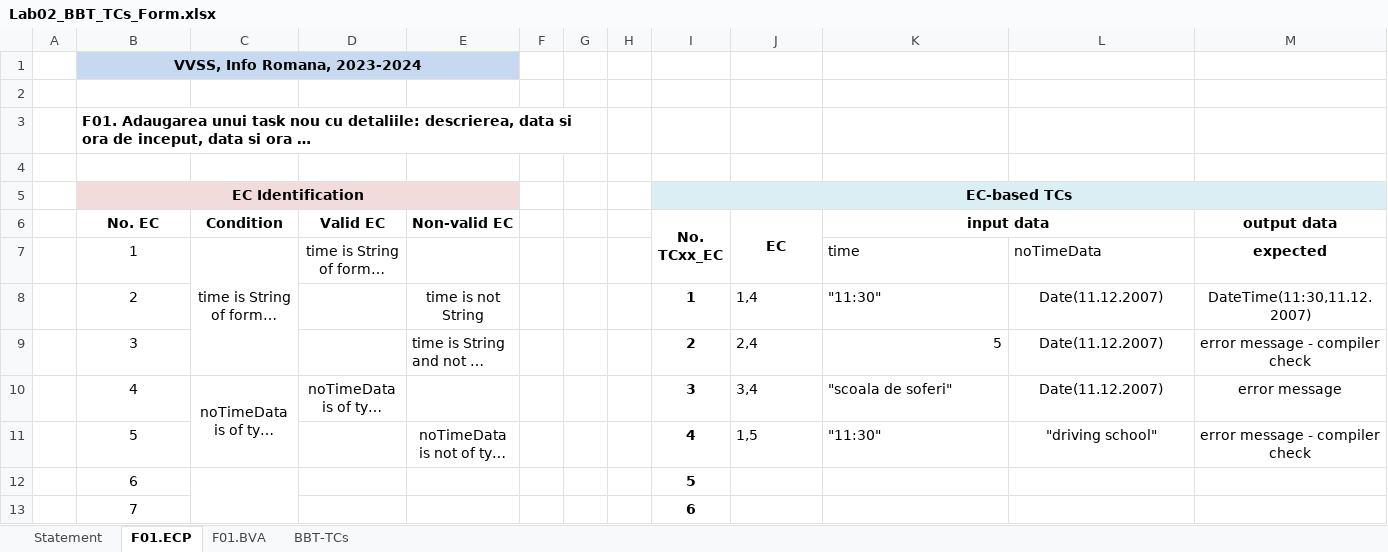
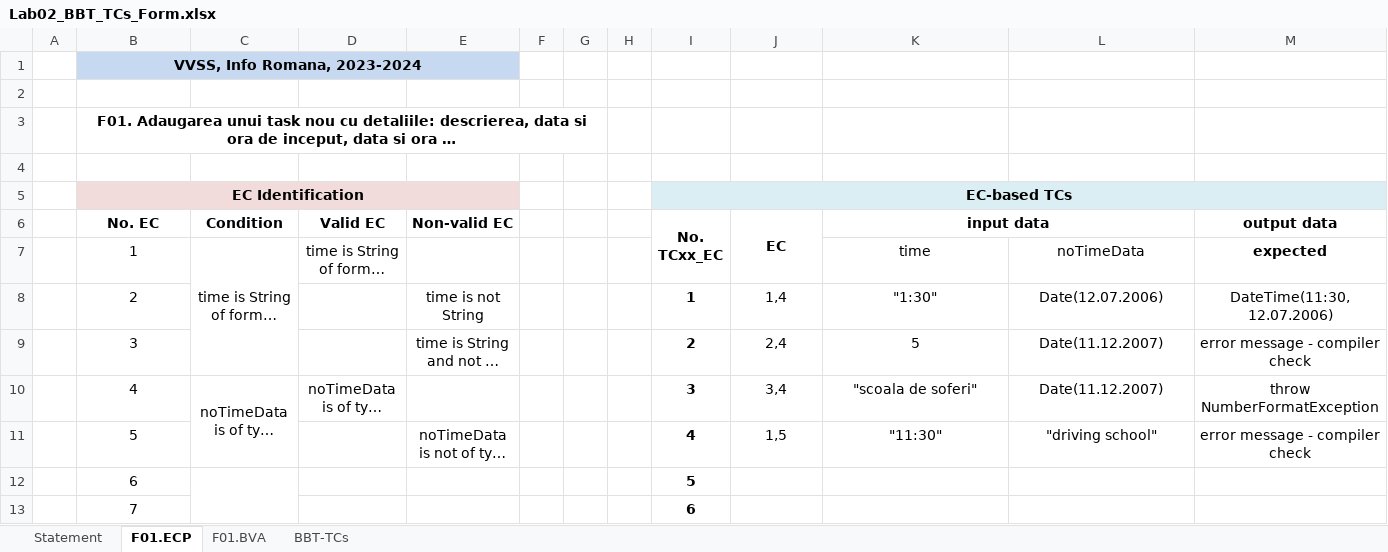
Before and after one commit to MogageNicolae/VVSS_Tasks, an Excel workbook: Docs/Lab02/Lab02_BBT_TCs_Form.xlsx, sheet F01.ECP, drawn as a sheet; only a part is shown; long unchanged cells end in …; values as stored, in another font and other column widths than the file's, no borders; the diff names each change by its address in the sheet, - before the commit and + after, or states it on an @@ line.

```diff
--- a/Docs/Lab02/Lab02_BBT_TCs_Form.xlsx (sheet F01.ECP)
+++ b/Docs/Lab02/Lab02_BBT_TCs_Form.xlsx (sheet F01.ECP)
-B3 alignment: left
+B3 alignment: center
-K7:L7 alignment: left
+K7:L7 alignment: center
-J8:K8 alignment: left
+J8:K8 alignment: center
-K8 (input data): "11:30"
+K8 (input data): "1:30"
-L8: Date(11.12.2007)
+L8: Date(12.07.2006)
-M8 (output data): DateTime(11:30,11.12.2007)
+M8 (output data): DateTime(11:30, 12.07.2006)
-E9 alignment: left
+E9 alignment: center
-J9 alignment: left
+J9 alignment: center
-K9 alignment: right
+K9 alignment: center
-J10:K11 alignment: left
+J10:K11 alignment: center
-M10 (output data): error message
+M10 (output data): throw NumberFormatException
```
Also changed, not shown: sheet BBT-TCs, sheet F01.BVA, sheet Statement, 20 other files.
